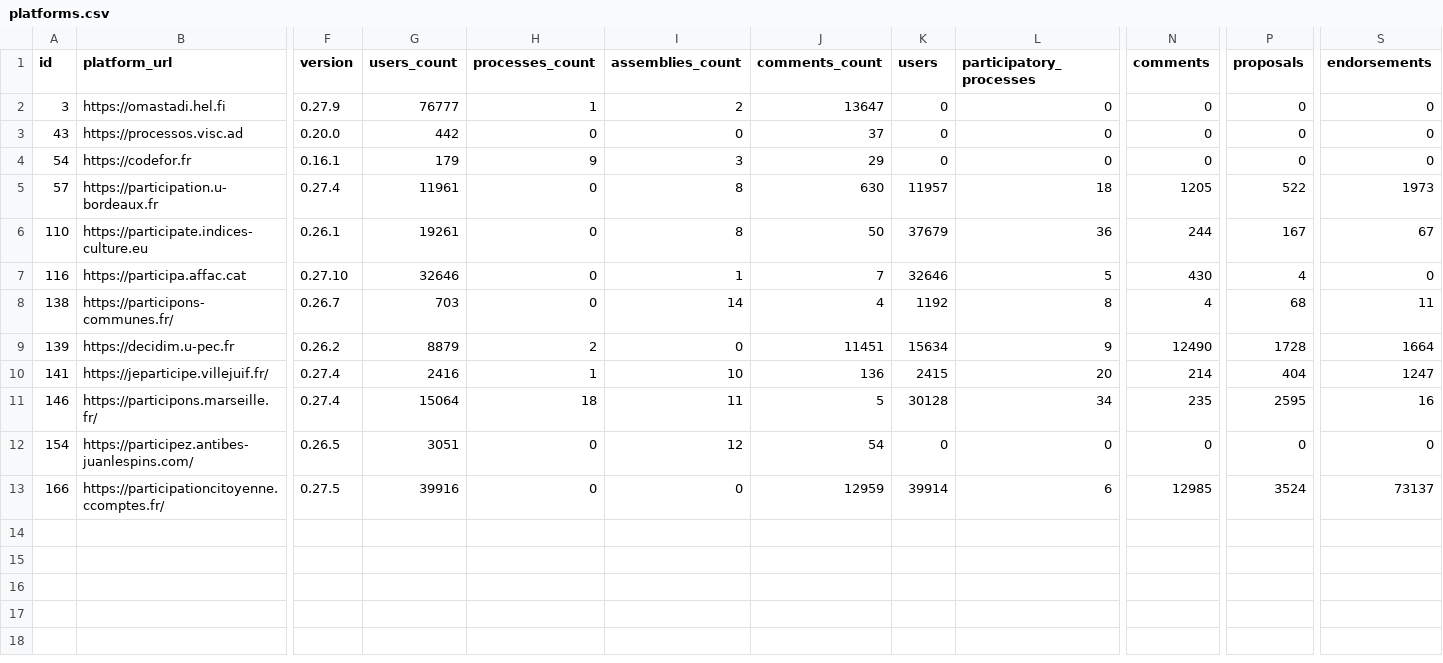
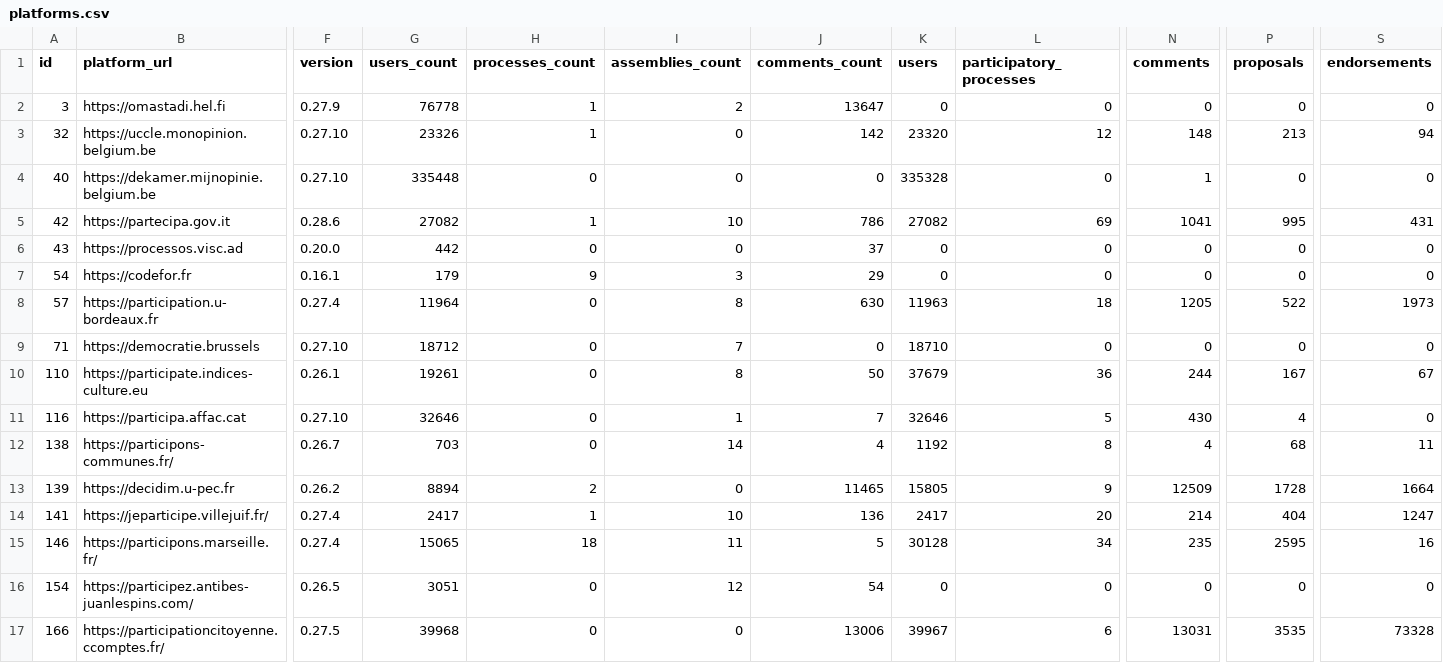
Before and after one commit to digidemlab/decidim-census, a CSV file: _data/platforms.csv, drawn as a sheet; only a part is shown, gaps mark what is left out; addresses are those after the commit; rows hold the shown columns only; the diff names each change by its address in the sheet, - before the commit and + after, or states it on an @@ line.

Commit message:
Updating the data

```diff
--- a/_data/platforms.csv
+++ b/_data/platforms.csv
-G2 (users_count): 76777
+G2 (users_count): 76778
+row 3: 32 | https://uccle.monopinion.belgium.be | 0.27.10 | 23326 | 1 | 0 | 142 | 23320 | 12 | 148 | 213 | 94
+row 4: 40 | https://dekamer.mijnopinie.belgium.be | 0.27.10 | 335448 | 0 | 0 | 0 | 335328 | 0 | 1 | 0 | 0
+row 5: 42 | https://partecipa.gov.it | 0.28.6 | 27082 | 1 | 10 | 786 | 27082 | 69 | 1041 | 995 | 431
-G8 (users_count): 11961
+G8 (users_count): 11964
-K8 (users): 11957
+K8 (users): 11963
+row 9: 71 | https://democratie.brussels | 0.27.10 | 18712 | 0 | 7 | 0 | 18710 | 0 | 0 | 0 | 0
-G13 (users_count): 8879
+G13 (users_count): 8894
-J13 (comments_count): 11451
+J13 (comments_count): 11465
-K13 (users): 15634
+K13 (users): 15805
-N13 (comments): 12490
+N13 (comments): 12509
-G14 (users_count): 2416
+G14 (users_count): 2417
-K14 (users): 2415
+K14 (users): 2417
-G15 (users_count): 15064
+G15 (users_count): 15065
-G17 (users_count): 39916
+G17 (users_count): 39968
-J17 (comments_count): 12959
+J17 (comments_count): 13006
-K17 (users): 39914
+K17 (users): 39967
-N17 (comments): 12985
+N17 (comments): 13031
-P17 (proposals): 3524
+P17 (proposals): 3535
-S17 (endorsements): 73137
+S17 (endorsements): 73328
```
Also changed, not shown: _data/historical/139 - decidim.u-pec.fr.csv, _data/historical/146 - participons.marseille.fr.csv, 16 other files.
